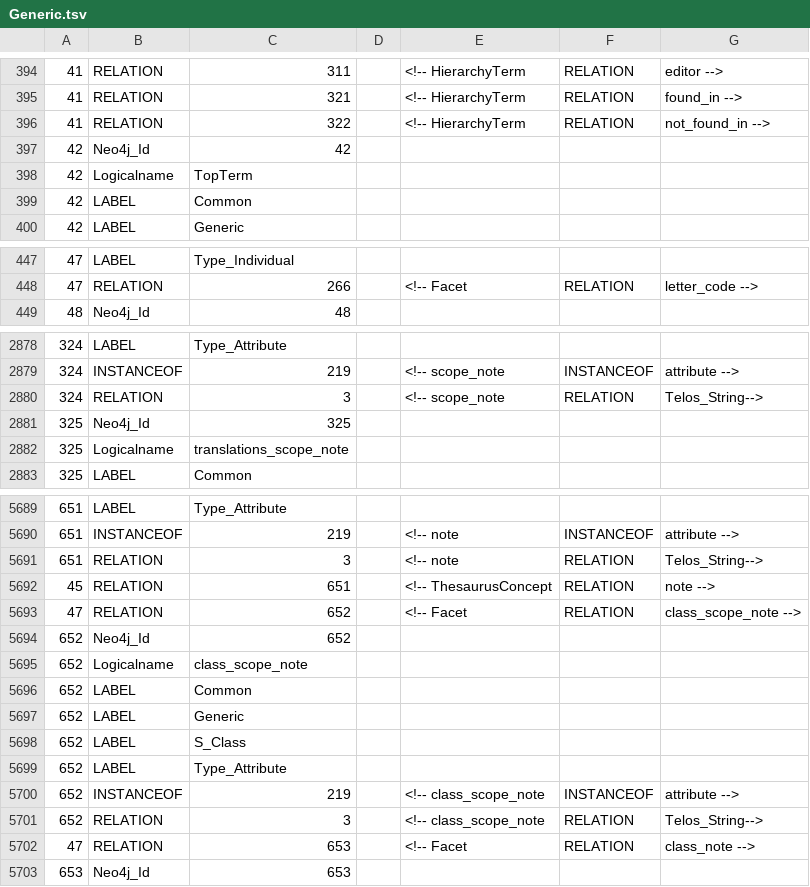
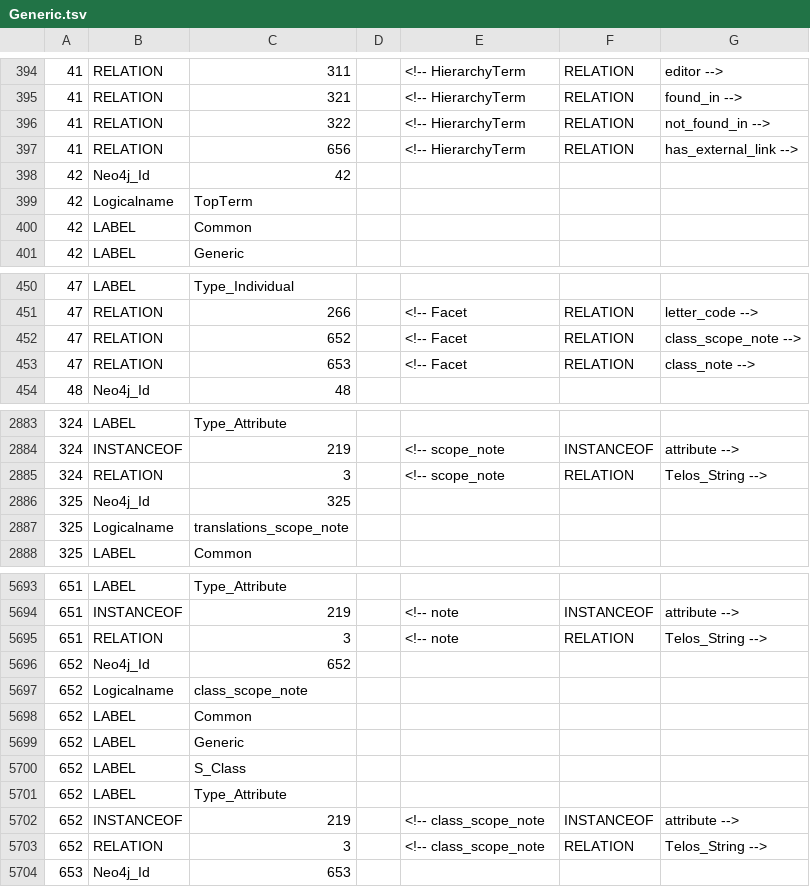
Before and after one commit to isl/Neo4j-sisapi, a TSV file: Sources/src/resources/TMSAPI/TSVs/Generic.tsv, drawn as a sheet; only a part is shown, gaps mark what is left out; the diff covers the shown part only.

Commit message:
- bug resolution related to backslash character in names - started model reduction trials, Generic model has not changed (checked) only reordered somme declarations for better grouping

```diff
--- a/Sources/src/resources/TMSAPI/TSVs/Generic.tsv
+++ b/Sources/src/resources/TMSAPI/TSVs/Generic.tsv
@@ -396,2 +396,3 @@
 41	RELATION	322		<!-- HierarchyTerm	RELATION	not_found_in -->
+41	RELATION	656		<!-- HierarchyTerm	RELATION	has_external_link -->
 42	Neo4j_Id	42
@@ -448,2 +451,4 @@
 47	RELATION	266		<!-- Facet	RELATION	letter_code -->
+47	RELATION	652		<!-- Facet	RELATION	class_scope_note -->
+47	RELATION	653		<!-- Facet	RELATION	class_note -->
 48	Neo4j_Id	48
@@ -2879,3 +2884,3 @@
 324	INSTANCEOF	219		<!-- scope_note	INSTANCEOF	attribute -->
-324	RELATION	3		<!-- scope_note	RELATION	Telos_String-->
+324	RELATION	3		<!-- scope_note	RELATION	Telos_String -->
 325	Neo4j_Id	325
@@ -5690,5 +5694,3 @@
 651	INSTANCEOF	219		<!-- note	INSTANCEOF	attribute -->
-651	RELATION	3		<!-- note	RELATION	Telos_String-->
-45	RELATION	651		<!-- ThesaurusConcept	RELATION	note -->
-47	RELATION	652		<!-- Facet	RELATION	class_scope_note -->
+651	RELATION	3		<!-- note	RELATION	Telos_String -->
 652	Neo4j_Id	652
@@ -5700,4 +5702,3 @@
 652	INSTANCEOF	219		<!-- class_scope_note	INSTANCEOF	attribute -->
-652	RELATION	3		<!-- class_scope_note	RELATION	Telos_String-->
-47	RELATION	653		<!-- Facet	RELATION	class_note -->
+652	RELATION	3		<!-- class_scope_note	RELATION	Telos_String -->
 653	Neo4j_Id	653
```
Also changed, not shown: 7 added rows, 8 removed rows, 1 moved row and 35 edited cells elsewhere in this file, 4 other files.
